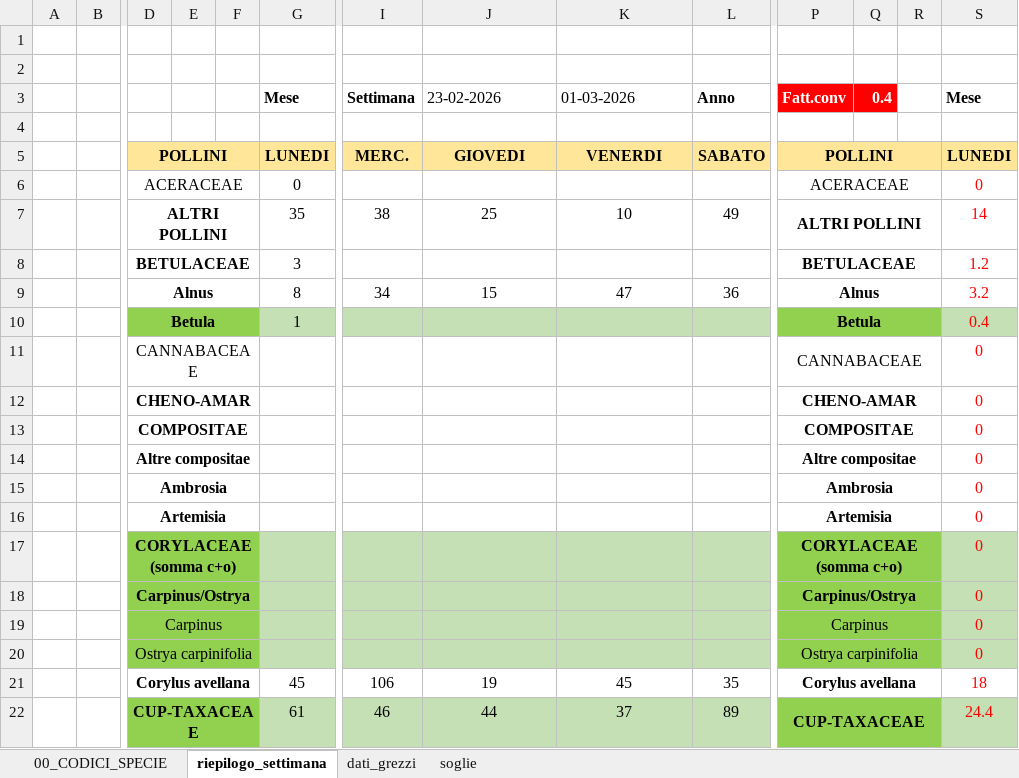
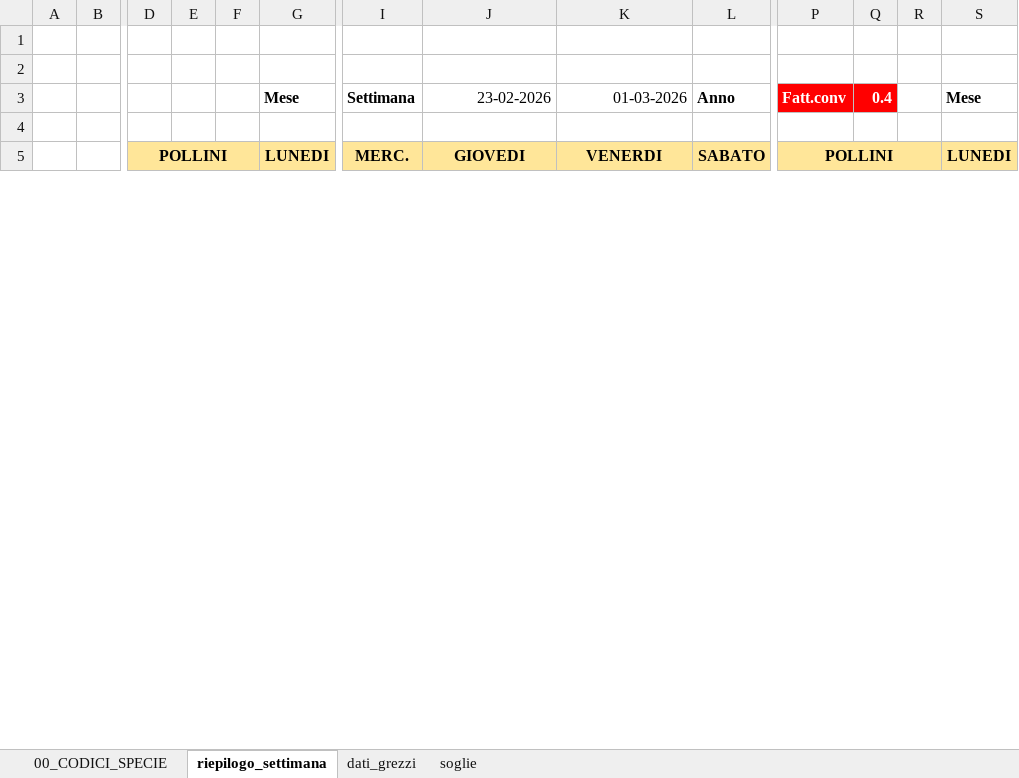
Before and after one commit to Max-K-Nexus/pollencounter, an Excel workbook: letture_settimanali/Conta_Pollinica_23-02-2026.xlsx, sheet riepilogo_settimana, drawn as a sheet; only a part is shown, gaps mark what is left out; values as stored, in another font and other column widths than the file's, no borders; removed rows and columns are numbered as before the commit, all else as after; rows hold the shown columns only; the diff covers the shown part only; the diff names each change by its address in the sheet, - before the commit and + after, or states it on an @@ line.

```diff
--- a/letture_settimanali/Conta_Pollinica_23-02-2026.xlsx (sheet riepilogo_settimana)
+++ b/letture_settimanali/Conta_Pollinica_23-02-2026.xlsx (sheet riepilogo_settimana)
-J3:K3 alignment: left
+J3:K3 alignment: right
-E5:F5 fill: #FFE699
+E5:F5 fill: none
-Q5:R5 fill: #FFE699
+Q5:R5 fill: none
-row 6:  |  | ACERACEAE |  |  | 0 |  |  |  |  | ACERACEAE |  |  | 0
-row 7:  |  | ALTRI POLLINI |  |  | 35 | 38 | 25 | 10 | 49 | ALTRI POLLINI |  |  | 14
-row 8:  |  | BETULACEAE |  |  | 3 |  |  |  |  | BETULACEAE |  |  | 1.2
-row 9:  |  | Alnus |  |  | 8 | 34 | 15 | 47 | 36 | Alnus |  |  | 3.2
-row 10:  |  | Betula |  |  | 1 |  |  |  |  | Betula |  |  | 0.4
-row 11:  |  | CANNABACEAE |  |  |  |  |  |  |  | CANNABACEAE |  |  | 0
-row 12:  |  | CHENO-AMAR |  |  |  |  |  |  |  | CHENO-AMAR |  |  | 0
-row 13:  |  | COMPOSITAE |  |  |  |  |  |  |  | COMPOSITAE |  |  | 0
-row 14:  |  | Altre compositae |  |  |  |  |  |  |  | Altre compositae |  |  | 0
-row 15:  |  | Ambrosia |  |  |  |  |  |  |  | Ambrosia |  |  | 0
-row 16:  |  | Artemisia |  |  |  |  |  |  |  | Artemisia |  |  | 0
-row 17:  |  | CORYLACEAE (somma c+o) |  |  |  |  |  |  |  | CORYLACEAE (somma c+o) |  |  | 0
-row 18:  |  | Carpinus/Ostrya |  |  |  |  |  |  |  | Carpinus/Ostrya |  |  | 0
-row 19:  |  | Carpinus |  |  |  |  |  |  |  | Carpinus |  |  | 0
-row 20:  |  | Ostrya carpinifolia |  |  |  |  |  |  |  | Ostrya carpinifolia |  |  | 0
-row 21:  |  | Corylus avellana |  |  | 45 | 106 | 19 | 45 | 35 | Corylus avellana |  |  | 18
-row 22:  |  | CUP-TAXACEAE |  |  | 61 | 46 | 44 | 37 | 89 | CUP-TAXACEAE |  |  | 24.4
```
Also changed, not shown: 91 added rows, 52 removed rows, 26 edited cells and cell formats elsewhere in this sheet, codice/Polline_Template_Settimanale.xlsx, letture_settimanali/Riepilogo_Annuale_2026.xlsx, 11 other files.
